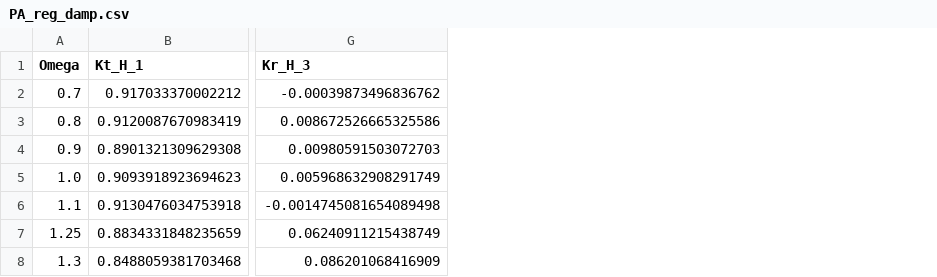
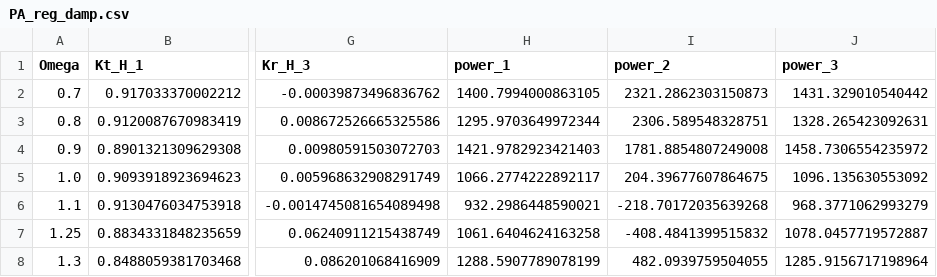
Before and after one commit to symbiotic-engineering/transmission-reflection, a CSV file: hydro/data/PA_reg_damp.csv, drawn as a sheet; only a part is shown, gaps mark what is left out; the diff names each change by its address in the sheet, - before the commit and + after, or states it on an @@ line.

```diff
--- a/hydro/data/PA_reg_damp.csv
+++ b/hydro/data/PA_reg_damp.csv
+column H (power_1), rows 2-8: 1400.7994000863105 | 1295.9703649972344 | 1421.9782923421403 | 1066.2774222892117 | 932.2986448590021 | 1061.6404624163258 | 1288.5907789078199
+column I (power_2), rows 2-8: 2321.2862303150873 | 2306.589548328751 | 1781.8854807249008 | 204.39677607864675 | -218.70172035639268 | -408.4841399515832 | 482.0939759504055
+column J (power_3), rows 2-8: 1431.329010540442 | 1328.265423092631 | 1458.7306554235972 | 1096.135630553092 | 968.3771062993279 | 1078.0457719572887 | 1285.9156717198964
```
Also changed, not shown: hydro/data/PA_reg_reactive.csv, 25 other files.
